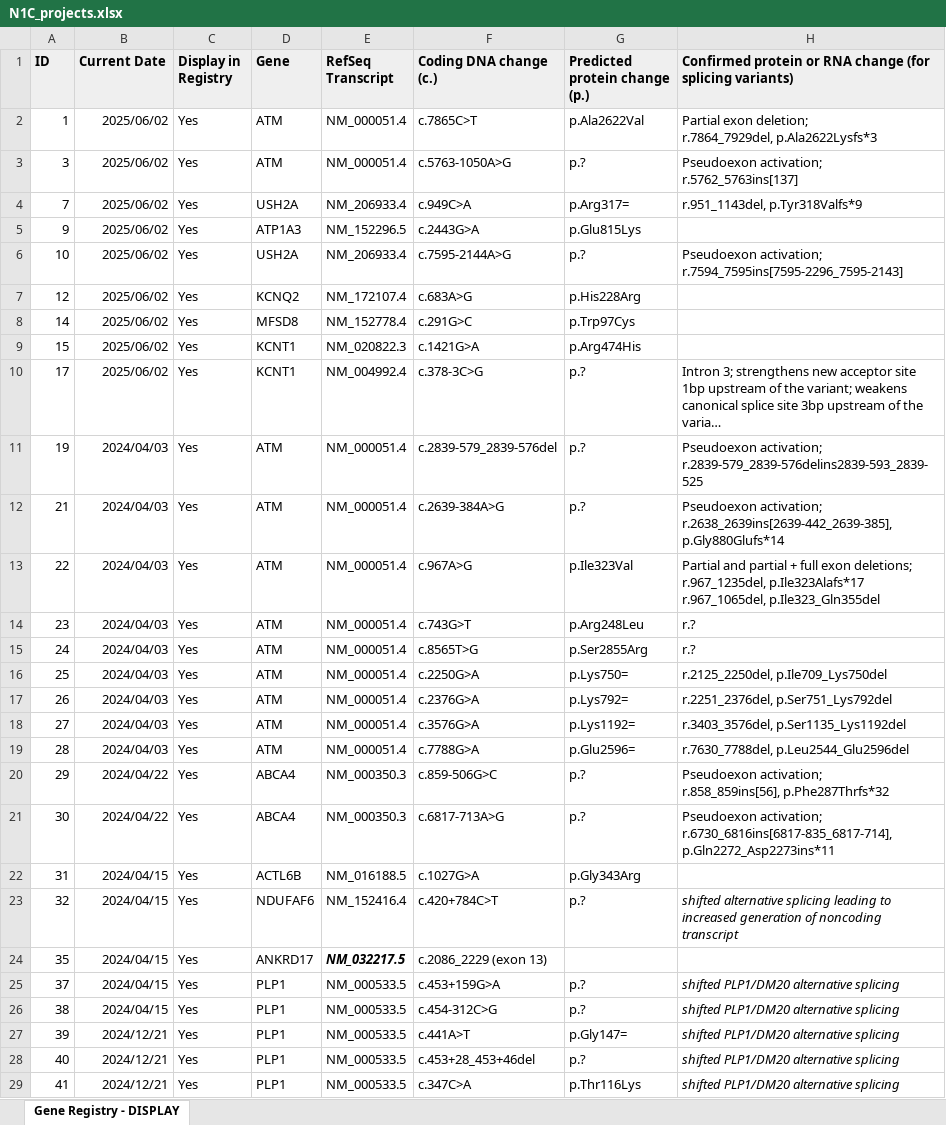
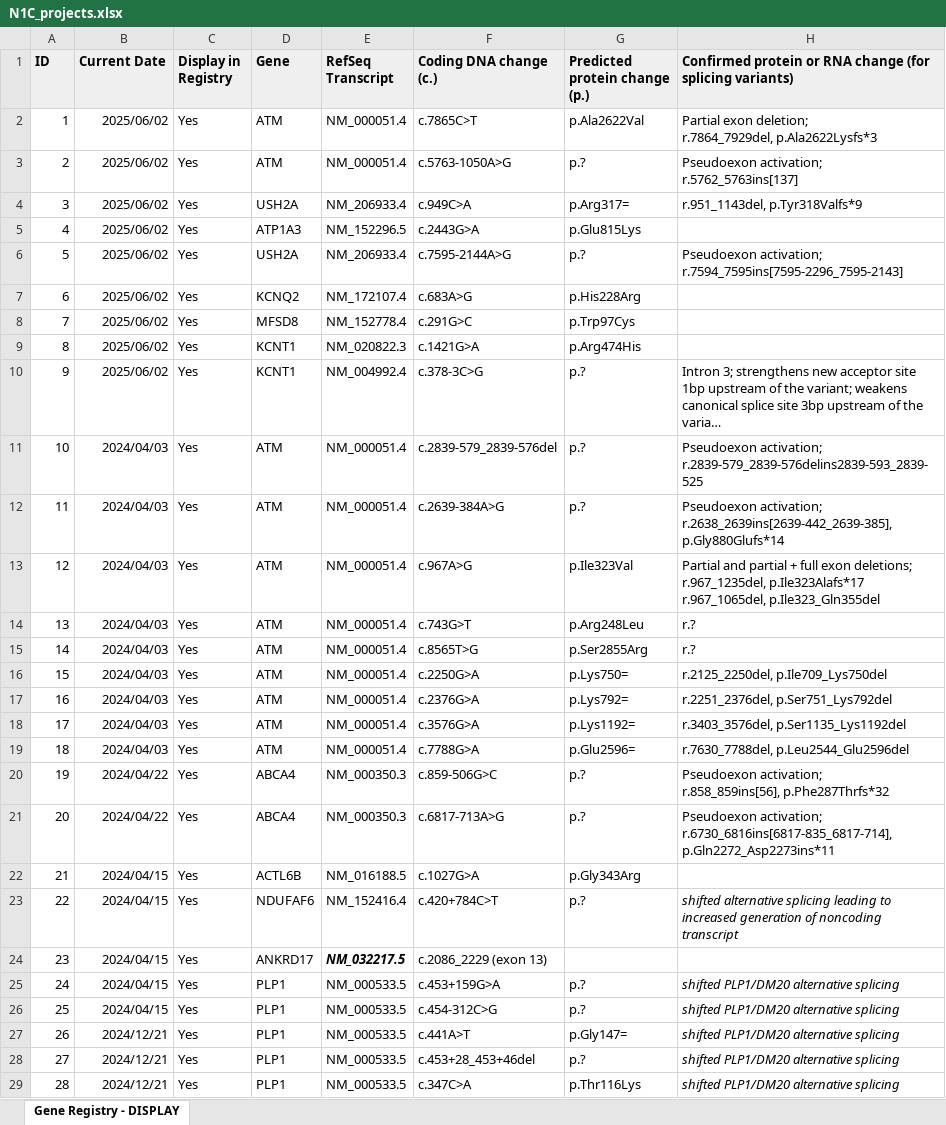
Before and after one commit to N1Collaborative/Gene_Registry, an Excel workbook: N1C_projects.xlsx, sheet Gene Registry - DISPLAY, drawn as a sheet; only a part is shown; long unchanged cells end in …; values as stored, in another font and other column widths than the file's, no borders; the diff covers the shown part only; the diff names each change by its address in the sheet, - before the commit and + after, or states it on an @@ line.

Commit message:
Add files via upload

```diff
--- a/N1C_projects.xlsx (sheet Gene Registry - DISPLAY)
+++ b/N1C_projects.xlsx (sheet Gene Registry - DISPLAY)
-A3 (ID): 3
+A3 (ID): 2
-A4 (ID): 7
+A4 (ID): 3
-A5 (ID): 9
+A5 (ID): 4
-A6 (ID): 10
+A6 (ID): 5
-A7 (ID): 12
+A7 (ID): 6
-A8 (ID): 14
+A8 (ID): 7
-A9 (ID): 15
+A9 (ID): 8
-A10 (ID): 17
+A10 (ID): 9
-A11 (ID): 19
+A11 (ID): 10
-A12 (ID): 21
+A12 (ID): 11
-A13 (ID): 22
+A13 (ID): 12
-A14 (ID): 23
+A14 (ID): 13
-A15 (ID): 24
+A15 (ID): 14
-A16 (ID): 25
+A16 (ID): 15
-A17 (ID): 26
+A17 (ID): 16
-A18 (ID): 27
+A18 (ID): 17
-A19 (ID): 28
+A19 (ID): 18
-A20 (ID): 29
+A20 (ID): 19
-A21 (ID): 30
+A21 (ID): 20
-A22 (ID): 31
+A22 (ID): 21
-A23 (ID): 32
+A23 (ID): 22
-A24 (ID): 35
+A24 (ID): 23
-A25 (ID): 37
+A25 (ID): 24
-A26 (ID): 38
+A26 (ID): 25
-A27 (ID): 39
+A27 (ID): 26
-A28 (ID): 40
+A28 (ID): 27
-A29 (ID): 41
+A29 (ID): 28
```
Also changed, not shown: 38 edited cells elsewhere in this sheet.
